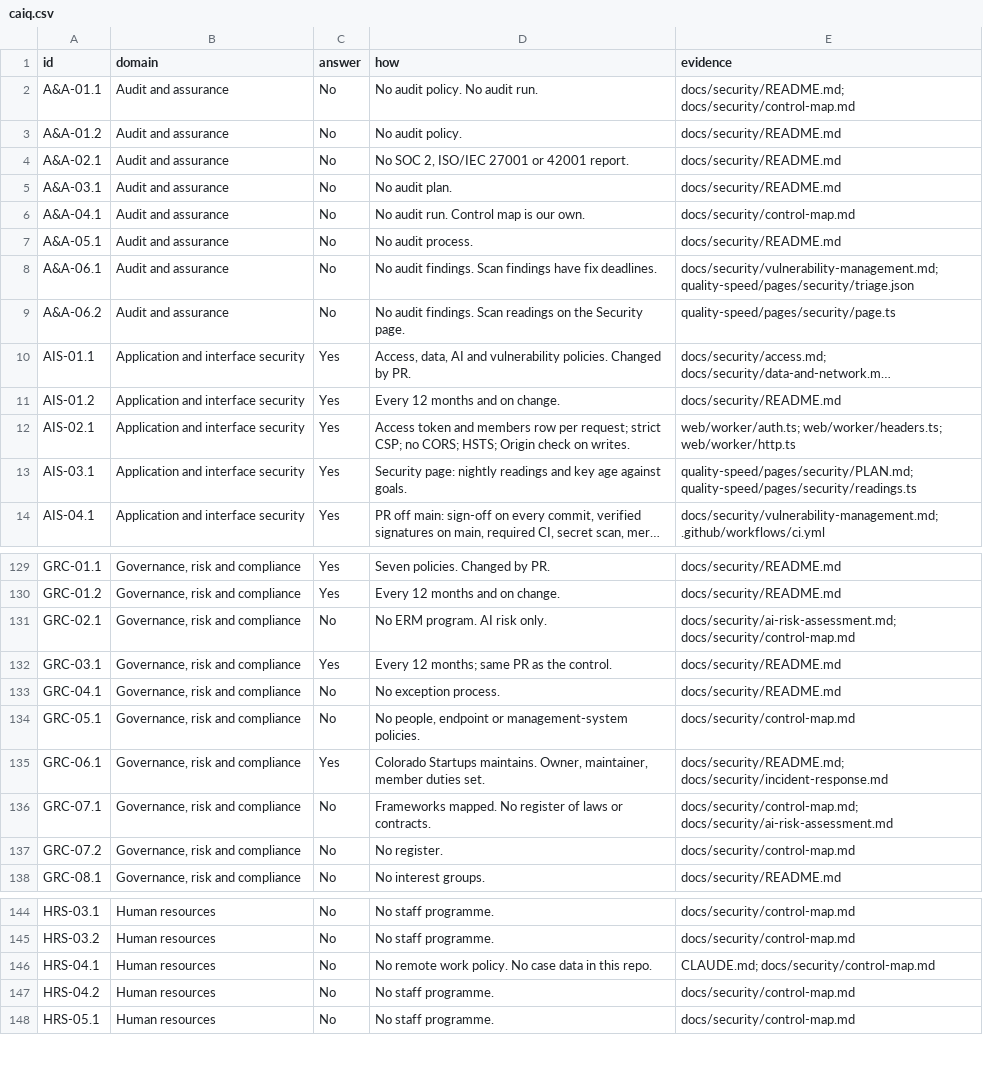
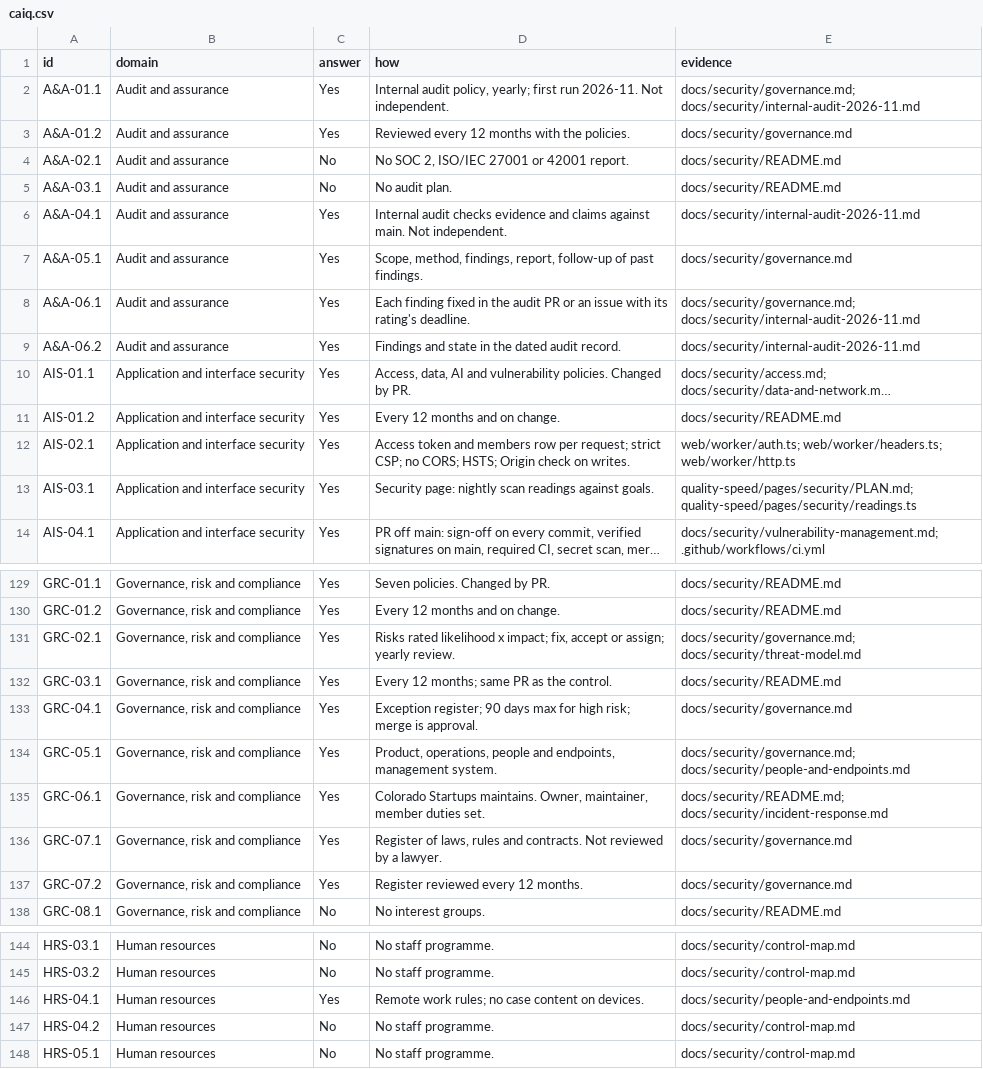
Before and after one commit to Colorado-Startups/legallas, a CSV file: docs/security/caiq.csv, drawn as a sheet; only a part is shown, gaps mark what is left out; long unchanged cells end in …; the diff covers the shown part only; the diff names each change by its address in the sheet, - before the commit and + after, or states it on an @@ line.

```diff
--- a/docs/security/caiq.csv
+++ b/docs/security/caiq.csv
-C2:C3 (answer): No
+C2:C3 (answer): Yes
-D2 (how): No audit policy. No audit run.
+D2 (how): Internal audit policy, yearly; first run 2026-11. Not independent.
-E2 (evidence): docs/security/README.md; docs/security/control-map.md
+E2 (evidence): docs/security/governance.md; docs/security/internal-audit-2026-11.md
-D3 (how): No audit policy.
+D3 (how): Reviewed every 12 months with the policies.
-E3 (evidence): docs/security/README.md
+E3 (evidence): docs/security/governance.md
-C6:C9 (answer): No
+C6:C9 (answer): Yes
-D6 (how): No audit run. Control map is our own.
+D6 (how): Internal audit checks evidence and claims against main. Not independent.
-E6 (evidence): docs/security/control-map.md
+E6 (evidence): docs/security/internal-audit-2026-11.md
-D7 (how): No audit process.
+D7 (how): Scope, method, findings, report, follow-up of past findings.
-E7 (evidence): docs/security/README.md
+E7 (evidence): docs/security/governance.md
-D8 (how): No audit findings. Scan findings have fix deadlines.
+D8 (how): Each finding fixed in the audit PR or an issue with its rating's deadline.
-E8 (evidence): docs/security/vulnerability-management.md; quality-speed/pages/security/triage.json
+E8 (evidence): docs/security/governance.md; docs/security/internal-audit-2026-11.md
-D9 (how): No audit findings. Scan readings on the Security page.
+D9 (how): Findings and state in the dated audit record.
-E9 (evidence): quality-speed/pages/security/page.ts
+E9 (evidence): docs/security/internal-audit-2026-11.md
-D13 (how): …page: nightly readings and key age against goals.
+D13 (how): …page: nightly scan readings against goals.
-C131 (answer): No
+C131 (answer): Yes
-D131 (how): No ERM program. AI risk only.
+D131 (how): Risks rated likelihood x impact; fix, accept or assign; yearly review.
-E131 (evidence): docs/security/ai-risk-assessment.md; docs/security/control-map.md
+E131 (evidence): docs/security/governance.md; docs/security/threat-model.md
-C133:C134 (answer): No
+C133:C134 (answer): Yes
-D133 (how): No exception process.
+D133 (how): Exception register; 90 days max for high risk; merge is approval.
-E133 (evidence): docs/security/README.md
+E133 (evidence): docs/security/governance.md
-D134 (how): No people, endpoint or management-system policies.
+D134 (how): Product, operations, people and endpoints, management system.
-E134 (evidence): docs/security/control-map.md
+E134 (evidence): docs/security/governance.md; docs/security/people-and-endpoints.md
-C136:C137 (answer): No
+C136:C137 (answer): Yes
-D136 (how): Frameworks mapped. No register of laws or contracts.
+D136 (how): Register of laws, rules and contracts. Not reviewed by a lawyer.
-E136 (evidence): docs/security/control-map.md; docs/security/ai-risk-assessment.md
+E136 (evidence): docs/security/governance.md
-D137 (how): No register.
+D137 (how): Register reviewed every 12 months.
-E137 (evidence): docs/security/control-map.md
+E137 (evidence): docs/security/governance.md
-C146 (answer): No
+C146 (answer): Yes
-D146 (how): No remote work policy. No case data in this repo.
+D146 (how): Remote work rules; no case content on devices.
-E146 (evidence): CLAUDE.md; docs/security/control-map.md
+E146 (evidence): docs/security/people-and-endpoints.md
```
Also changed, not shown: 82 edited cells elsewhere in this file, 10 other files.
